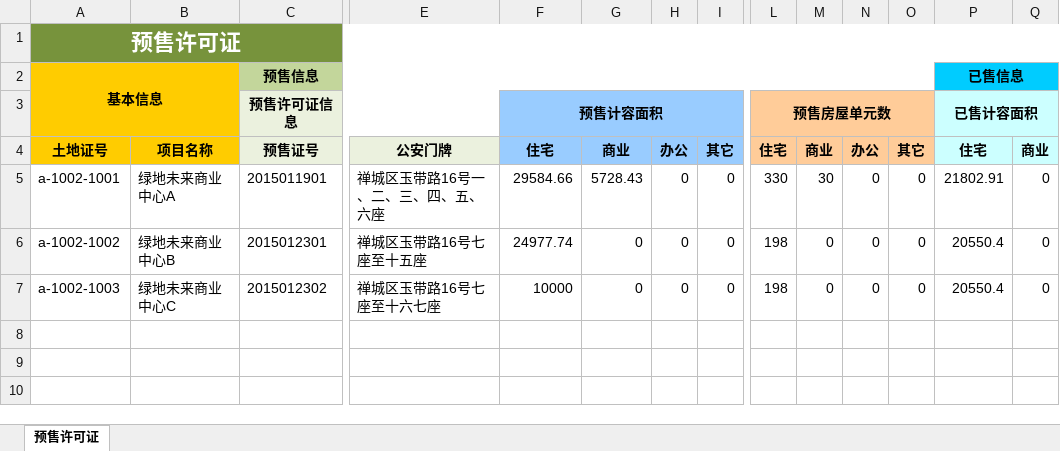
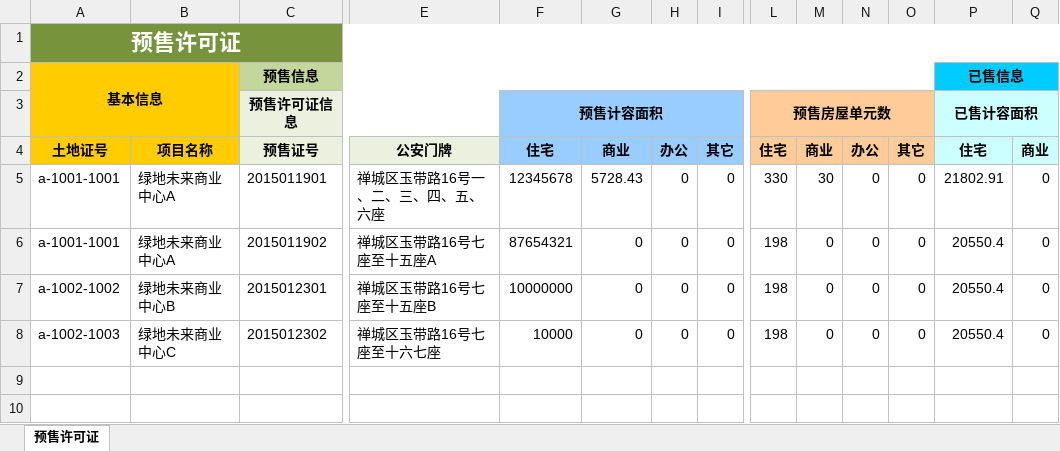
Before and after one commit to micty/house, an Excel workbook: permit/doc/测试-销售导入-预售许可证.xlsx, sheet 预售许可证, drawn as a sheet; only a part is shown, gaps mark what is left out; the shorter side is filled out with more unchanged rows; values as stored, in another font and other column widths than the file's, no borders; addresses are those after the commit; rows hold the shown columns only; the diff names each change by its address in the sheet, - before the commit and + after, or states it on an @@ line.

Commit message:
permit

```diff
--- a/permit/doc/测试-销售导入-预售许可证.xlsx (sheet 预售许可证)
+++ b/permit/doc/测试-销售导入-预售许可证.xlsx (sheet 预售许可证)
-A5 (基本信息): a-1002-1001
+A5 (基本信息): a-1001-1001
-F5: 29584.66
+F5: 12345678
+row 6: a-1001-1001 | 绿地未来商业中心A | 2015011902 | 禅城区玉带路16号七座至十五座A | 87654321 | 0 | 0 | 0 | 198 | 0 | 0 | 0 | 20550.4 | 0
-E7: 禅城区玉带路16号七座至十五座
+E7: 禅城区玉带路16号七座至十五座B
-F7: 24977.74
+F7: 10000000
```
Also changed, not shown: 10 other files.
